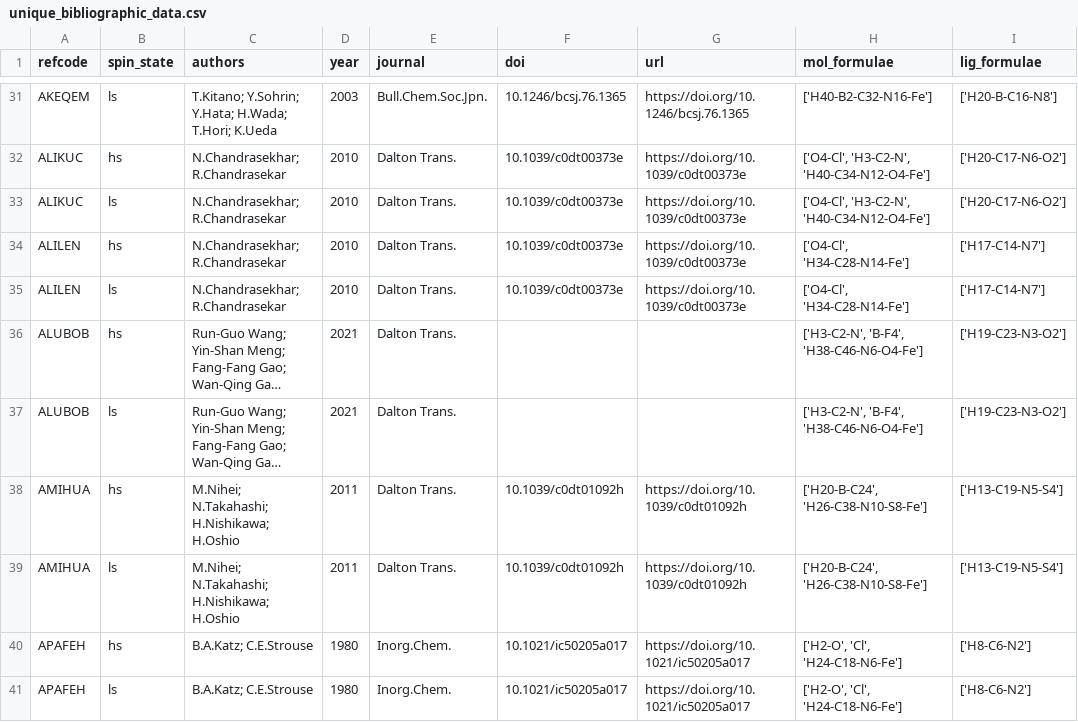
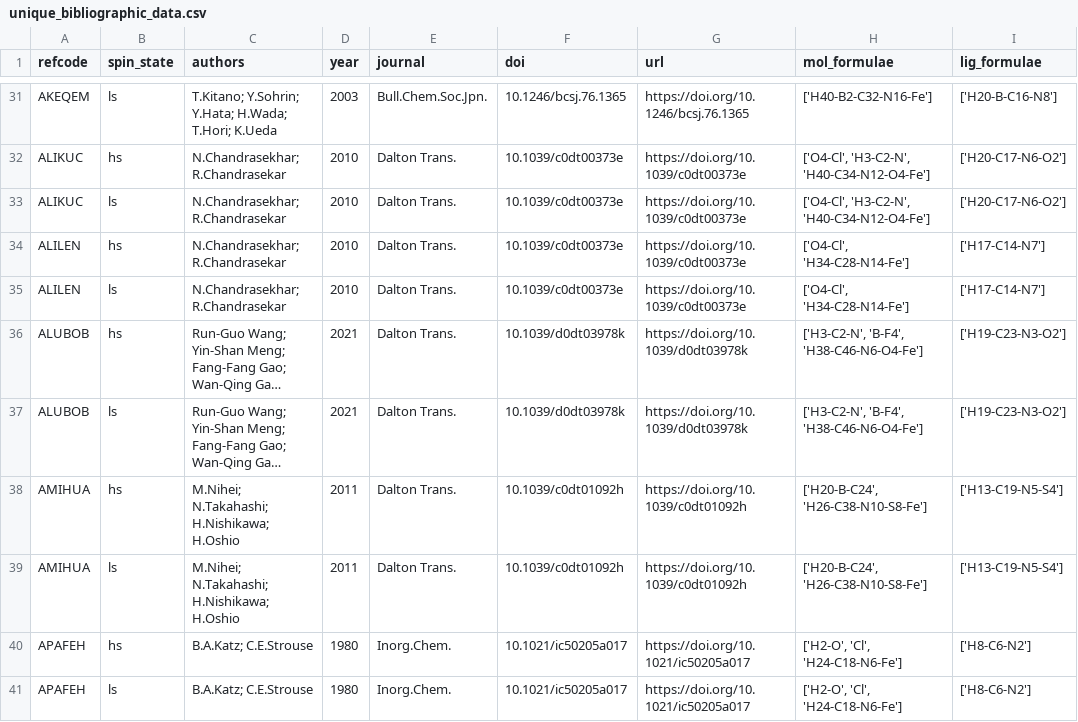
Before and after one commit to QTC-IQAC/SCO-Atlas, a CSV file: Analysis/1-TMC_Thermodynamics/Outputs/unique_bibliographic_data.csv, drawn as a sheet; only a part is shown, gaps mark what is left out; long unchanged cells end in …; the diff covers the shown part only; the diff names each change by its address in the sheet, - before the commit and + after, or states it on an @@ line.

```diff
--- a/Analysis/1-TMC_Thermodynamics/Outputs/unique_bibliographic_data.csv
+++ b/Analysis/1-TMC_Thermodynamics/Outputs/unique_bibliographic_data.csv
-F36:F37 (doi): (empty)
+F36:F37 (doi): 10.1039/d0dt03978k
-G36:G37 (url): (empty)
+G36:G37 (url): https://doi.org/10.1039/d0dt03978k
```
Also changed, not shown: 68 edited cells elsewhere in this file, Analysis/1-TMC_Thermodynamics/Outputs/ligand_family_structural_statistics.csv, Analysis/1-TMC_Thermodynamics/Outputs/structure_thermo_correlations.csv, 20 other files.
